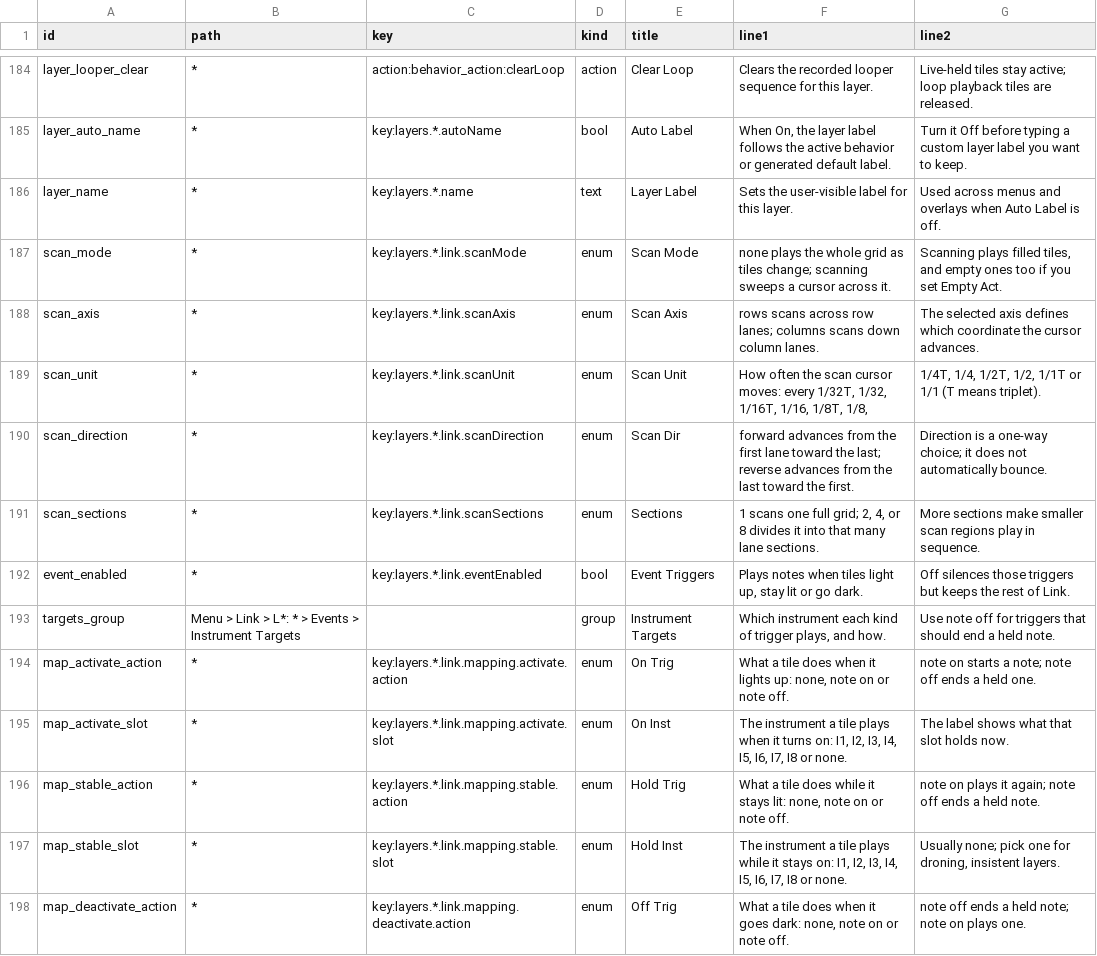
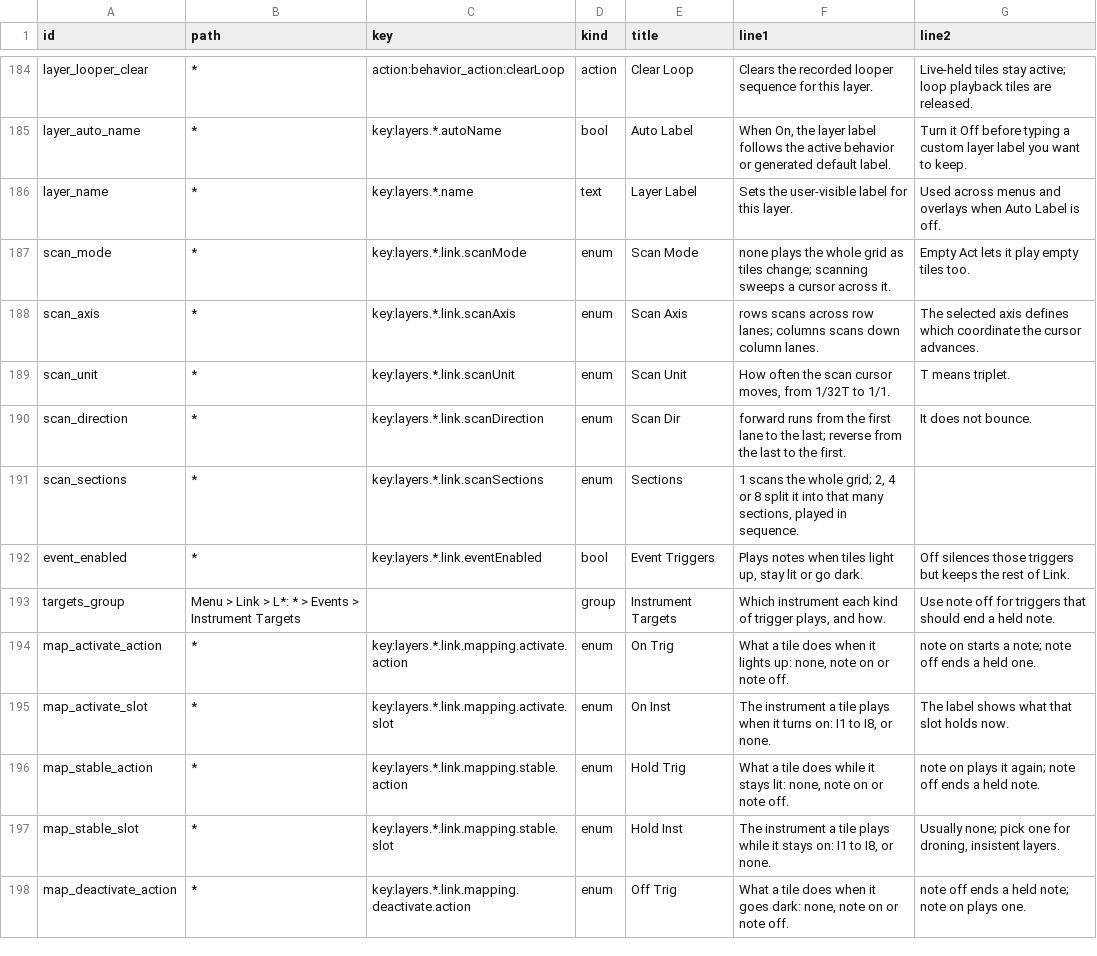
Before and after one commit to nexxyz/octessera, a TSV file: resources/menu-help-texts.tsv, drawn as a sheet; only a part is shown, gaps mark what is left out; the diff covers the shown part only.

Commit message:
Trim enum help that listed every picker option to what the setting does, with ranges like I1 to I8 and a few tries

```diff
--- a/resources/menu-help-texts.tsv
+++ b/resources/menu-help-texts.tsv
@@ -186,7 +186,7 @@ layer_auto_name	*	key:layers.*.autoName	bool	Auto Label	When On, the layer label
 layer_name	*	key:layers.*.name	text	Layer Label	Sets the user-visible label for this layer.	Used across menus and overlays when Auto Label is off.
-scan_mode	*	key:layers.*.link.scanMode	enum	Scan Mode	none plays the whole grid as tiles change; scanning sweeps a cursor across it.	Scanning plays filled tiles, and empty ones too if you set Empty Act.
+scan_mode	*	key:layers.*.link.scanMode	enum	Scan Mode	none plays the whole grid as tiles change; scanning sweeps a cursor across it.	Empty Act lets it play empty tiles too.
 scan_axis	*	key:layers.*.link.scanAxis	enum	Scan Axis	rows scans across row lanes; columns scans down column lanes.	The selected axis defines which coordinate the cursor advances.
-scan_unit	*	key:layers.*.link.scanUnit	enum	Scan Unit	How often the scan cursor moves: every 1/32T, 1/32, 1/16T, 1/16, 1/8T, 1/8,	1/4T, 1/4, 1/2T, 1/2, 1/1T or 1/1 (T means triplet).
-scan_direction	*	key:layers.*.link.scanDirection	enum	Scan Dir	forward advances from the first lane toward the last; reverse advances from the last toward the first.	Direction is a one-way choice; it does not automatically bounce.
-scan_sections	*	key:layers.*.link.scanSections	enum	Sections	1 scans one full grid; 2, 4, or 8 divides it into that many lane sections.	More sections make smaller scan regions play in sequence.
+scan_unit	*	key:layers.*.link.scanUnit	enum	Scan Unit	How often the scan cursor moves, from 1/32T to 1/1.	T means triplet.
+scan_direction	*	key:layers.*.link.scanDirection	enum	Scan Dir	forward runs from the first lane to the last; reverse from the last to the first.	It does not bounce.
+scan_sections	*	key:layers.*.link.scanSections	enum	Sections	1 scans the whole grid; 2, 4 or 8 split it into that many sections, played in sequence.	
 event_enabled	*	key:layers.*.link.eventEnabled	bool	Event Triggers	Plays notes when tiles light up, stay lit or go dark.	Off silences those triggers but keeps the rest of Link.
@@ -194,5 +194,5 @@ targets_group	Menu > Link > L*: * > Events > Instrument Targets		group	Instrumen
 map_activate_action	*	key:layers.*.link.mapping.activate.action	enum	On Trig	What a tile does when it lights up: none, note on or note off.	note on starts a note; note off ends a held one.
-map_activate_slot	*	key:layers.*.link.mapping.activate.slot	enum	On Inst	The instrument a tile plays when it turns on: I1, I2, I3, I4, I5, I6, I7, I8 or none.	The label shows what that slot holds now.
+map_activate_slot	*	key:layers.*.link.mapping.activate.slot	enum	On Inst	The instrument a tile plays when it turns on: I1 to I8, or none.	The label shows what that slot holds now.
 map_stable_action	*	key:layers.*.link.mapping.stable.action	enum	Hold Trig	What a tile does while it stays lit: none, note on or note off.	note on plays it again; note off ends a held note.
-map_stable_slot	*	key:layers.*.link.mapping.stable.slot	enum	Hold Inst	The instrument a tile plays while it stays on: I1, I2, I3, I4, I5, I6, I7, I8 or none.	Usually none; pick one for droning, insistent layers.
+map_stable_slot	*	key:layers.*.link.mapping.stable.slot	enum	Hold Inst	The instrument a tile plays while it stays on: I1 to I8, or none.	Usually none; pick one for droning, insistent layers.
 map_deactivate_action	*	key:layers.*.link.mapping.deactivate.action	enum	Off Trig	What a tile does when it goes dark: none, note on or note off.	note off ends a held note; note on plays one.
```
Also changed, not shown: 99 edited cells elsewhere in this file.
